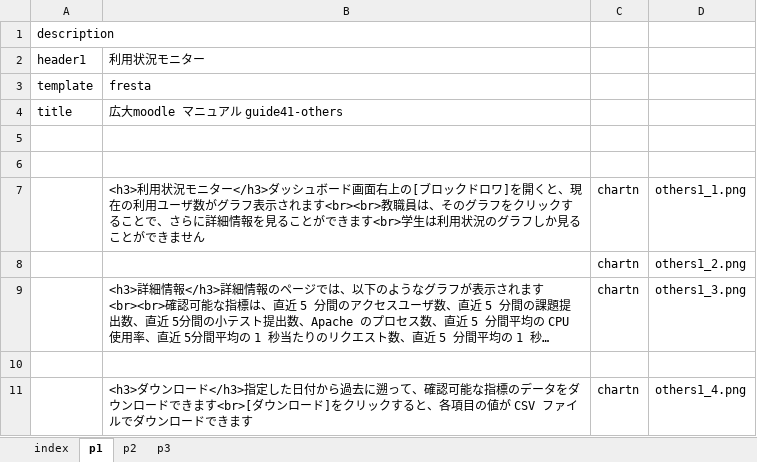
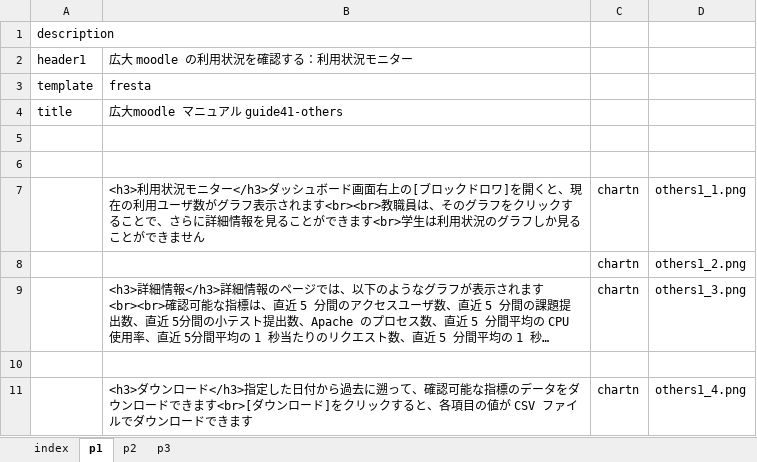
Before and after one commit to imc-lms-adm/support-vle-man, an Excel workbook: guide41_others.xlsx, sheet p1, drawn as a sheet; long unchanged cells end in …; values as stored, in another font and other column widths than the file's, no borders; the diff names each change by its address in the sheet, - before the commit and + after, or states it on an @@ line.

```diff
--- a/guide41_others.xlsx (sheet p1)
+++ b/guide41_others.xlsx (sheet p1)
-B2: 利用状況モニター
+B2: 広大 moodle の利用状況を確認する：利用状況モニター
```
Also changed, not shown: sheet p2, sheet p3.
